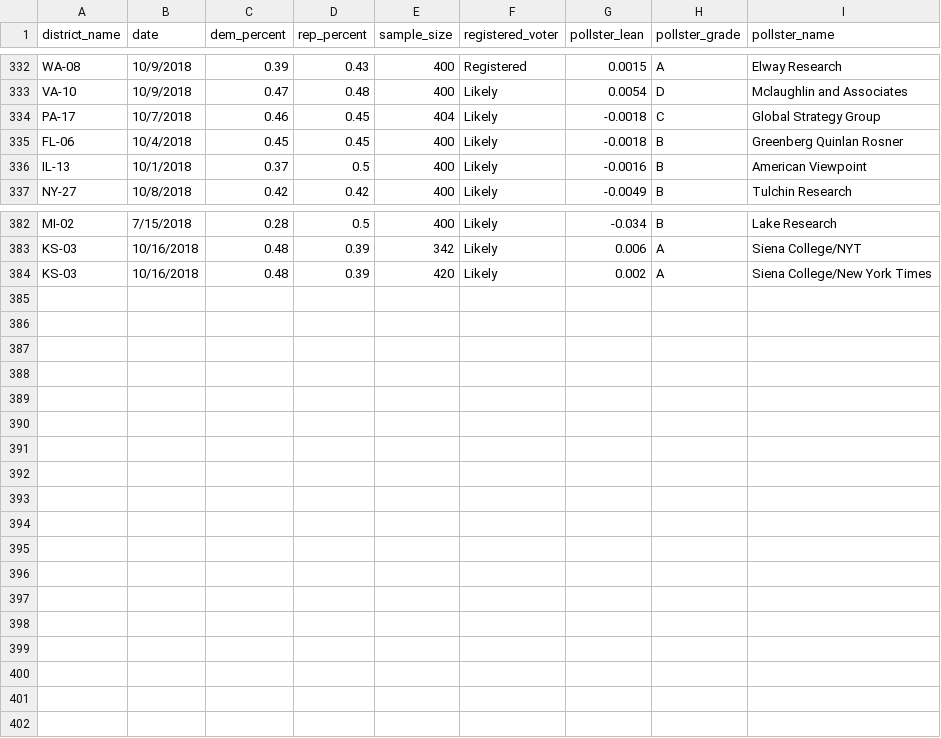
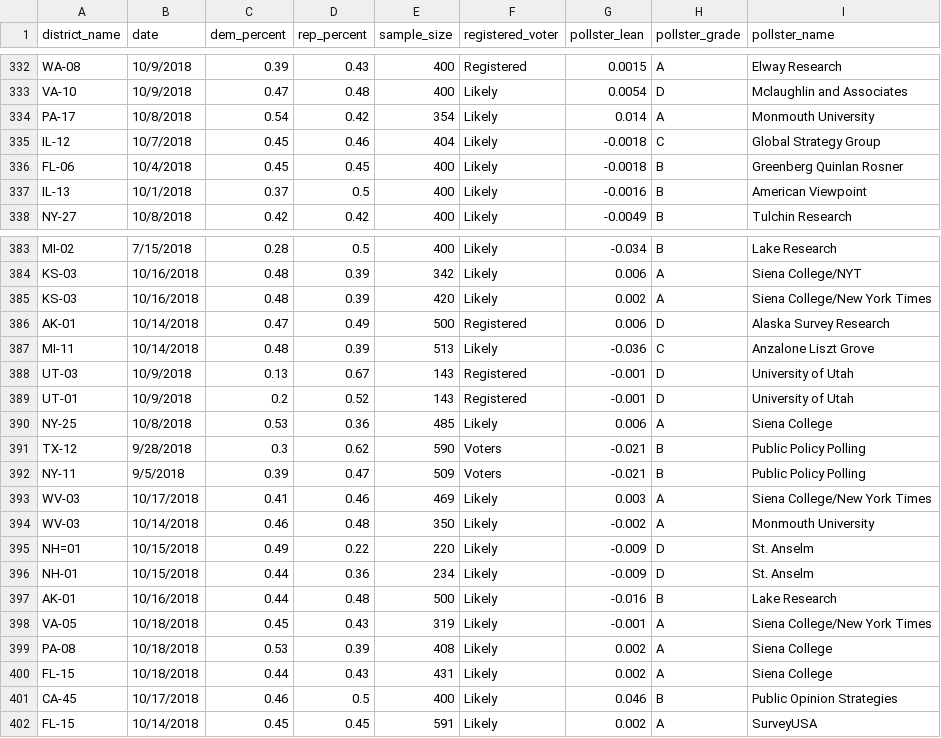
Before and after one commit to polistat/data-2018, a CSV file: poll_input.csv, drawn as a sheet; only a part is shown, gaps mark what is left out; addresses are those after the commit; the diff names each change by its address in the sheet, - before the commit and + after, or states it on an @@ line.

Commit message:
New district polls

```diff
--- a/poll_input.csv
+++ b/poll_input.csv
+row 334: PA-17 | 10/8/2018 | 0.54 | 0.42 | 354 | Likely | 0.014 | A | Monmouth University
-A335 (district_name): PA-17
+A335 (district_name): IL-12
-C335 (dem_percent): 0.46
+C335 (dem_percent): 0.45
-D335 (rep_percent): 0.45
+D335 (rep_percent): 0.46
+row 386: AK-01 | 10/14/2018 | 0.47 | 0.49 | 500 | Registered | 0.006 | D | Alaska Survey Research
+row 387: MI-11 | 10/14/2018 | 0.48 | 0.39 | 513 | Likely | -0.036 | C | Anzalone Liszt Grove
+row 388: UT-03 | 10/9/2018 | 0.13 | 0.67 | 143 | Registered | -0.001 | D | University of Utah
+row 389: UT-01 | 10/9/2018 | 0.2 | 0.52 | 143 | Registered | -0.001 | D | University of Utah
+row 390: NY-25 | 10/8/2018 | 0.53 | 0.36 | 485 | Likely | 0.006 | A | Siena College
+row 391: TX-12 | 9/28/2018 | 0.3 | 0.62 | 590 | Voters | -0.021 | B | Public Policy Polling
+row 392: NY-11 | 9/5/2018 | 0.39 | 0.47 | 509 | Voters | -0.021 | B | Public Policy Polling
+row 393: WV-03 | 10/17/2018 | 0.41 | 0.46 | 469 | Likely | 0.003 | A | Siena College/New York Times
+row 394: WV-03 | 10/14/2018 | 0.46 | 0.48 | 350 | Likely | -0.002 | A | Monmouth University
+row 395: NH=01 | 10/15/2018 | 0.49 | 0.22 | 220 | Likely | -0.009 | D | St. Anselm
+row 396: NH-01 | 10/15/2018 | 0.44 | 0.36 | 234 | Likely | -0.009 | D | St. Anselm
+row 397: AK-01 | 10/16/2018 | 0.44 | 0.48 | 500 | Likely | -0.016 | B | Lake Research
+row 398: VA-05 | 10/18/2018 | 0.45 | 0.43 | 319 | Likely | -0.001 | A | Siena College/New York Times
+row 399: PA-08 | 10/18/2018 | 0.53 | 0.39 | 408 | Likely | 0.002 | A | Siena College
+row 400: FL-15 | 10/18/2018 | 0.44 | 0.43 | 431 | Likely | 0.002 | A | Siena College
+row 401: CA-45 | 10/17/2018 | 0.46 | 0.5 | 400 | Likely | 0.046 | B | Public Opinion Strategies
+row 402: FL-15 | 10/14/2018 | 0.45 | 0.45 | 591 | Likely | 0.002 | A | SurveyUSA
```
